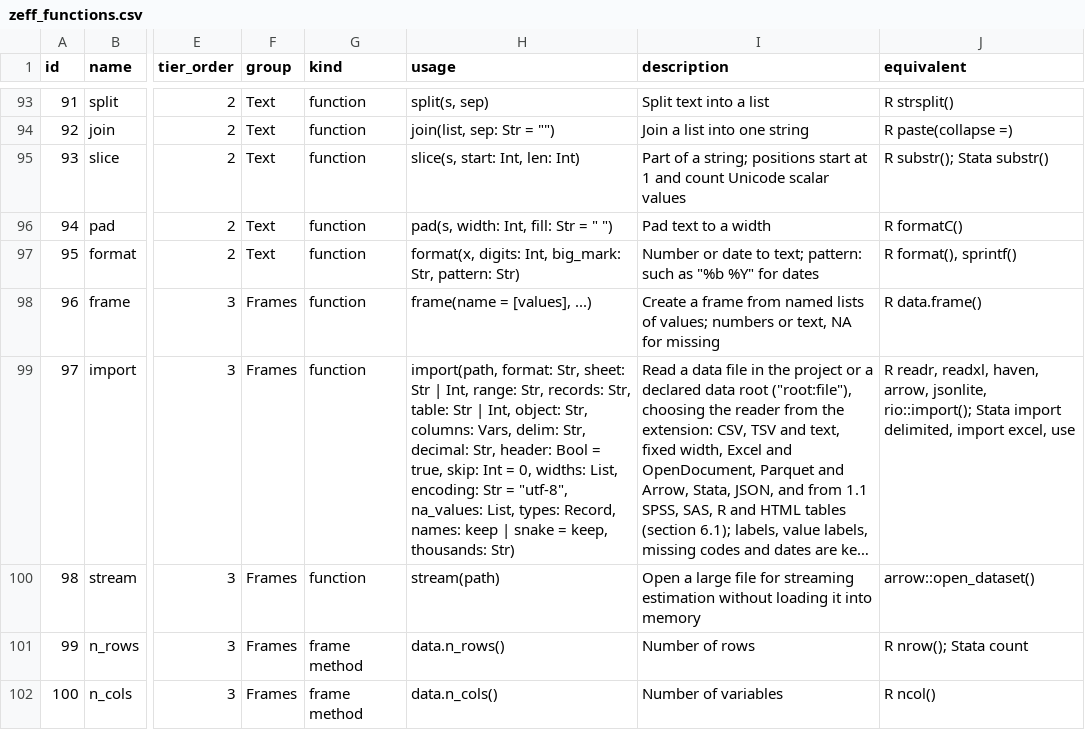
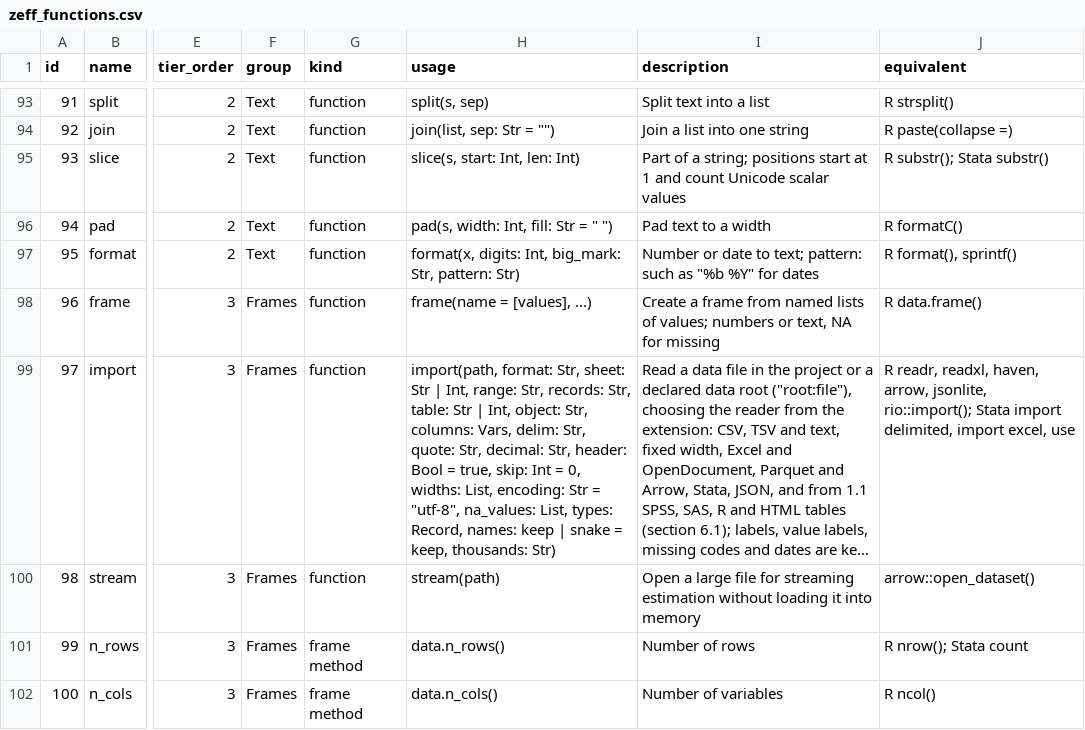
Before and after one commit to zoostat/zeff, a CSV file: docs/spec/zeff_functions.csv, drawn as a sheet; only a part is shown, gaps mark what is left out; long unchanged cells end in …; the diff names each change by its address in the sheet, - before the commit and + after, or states it on an @@ line.

Commit message:
Complete the options of import for delimited text

```diff
--- a/docs/spec/zeff_functions.csv
+++ b/docs/spec/zeff_functions.csv
-H99 (usage): …delim: Str, decimal: Str,…
+H99 (usage): …delim: Str, quote: Str, decimal: Str,…
```
Also changed, not shown: 27 other files.
